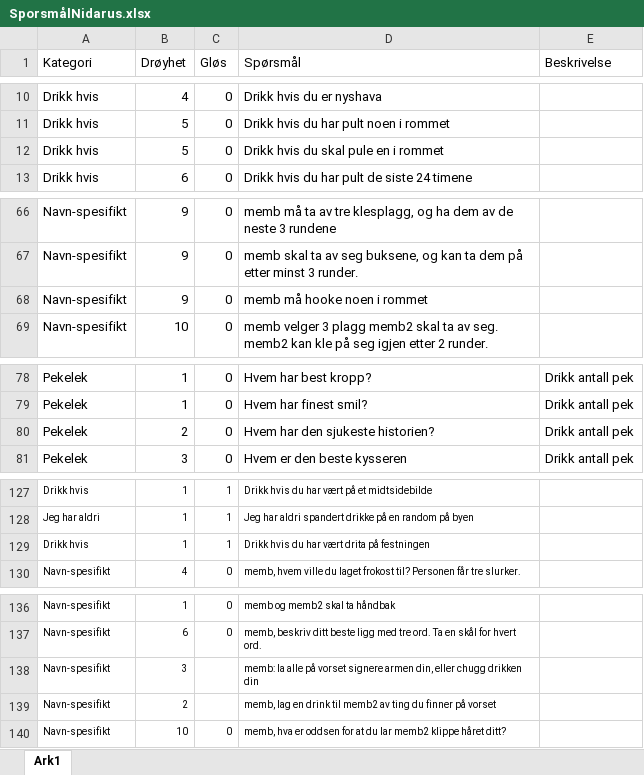
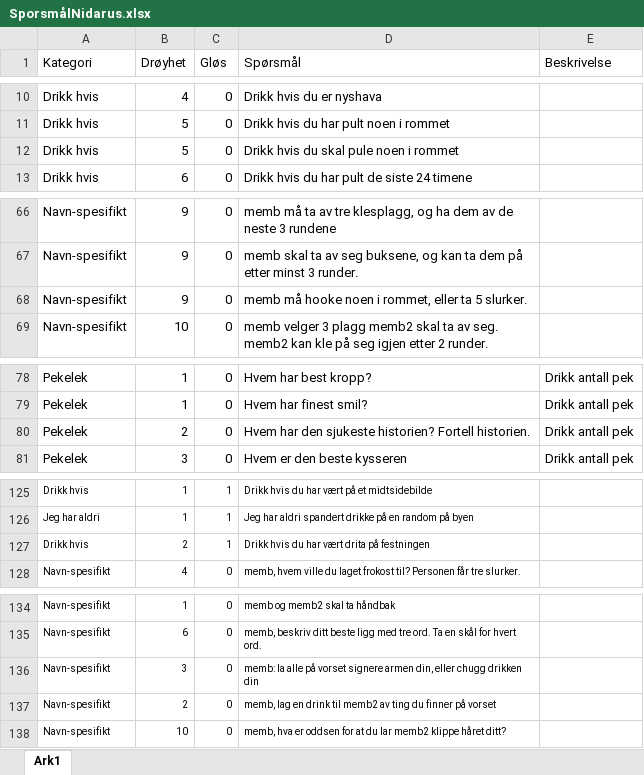
Before and after one commit to Ceciliamoller/drikkelek2022, an Excel workbook: SporsmålNidarus.xlsx, sheet Ark1, drawn as a sheet; only a part is shown, gaps mark what is left out; values as stored, in another font and other column widths than the file's, no borders; addresses are those after the commit; the diff covers the shown part only; the diff names each change by its address in the sheet, - before the commit and + after, or states it on an @@ line.

```diff
--- a/SporsmålNidarus.xlsx (sheet Ark1)
+++ b/SporsmålNidarus.xlsx (sheet Ark1)
-D12 (Spørsmål): Drikk hvis du skal pule en i rommet
+D12 (Spørsmål): Drikk hvis du skal pule noen i rommet
-D68 (Spørsmål): memb må hooke noen i rommet
+D68 (Spørsmål): memb må hooke noen i rommet, eller ta 5 slurker.
-D80 (Spørsmål): Hvem har den sjukeste historien?
+D80 (Spørsmål): Hvem har den sjukeste historien? Fortell historien.
-B127 (Drøyhet): 1
+B127 (Drøyhet): 2
-C136:C137 (Gløs): (empty)
+C136:C137 (Gløs): 0
```
Also changed, not shown: 2 removed rows and 19 edited cells elsewhere in this sheet, 2 other files.
